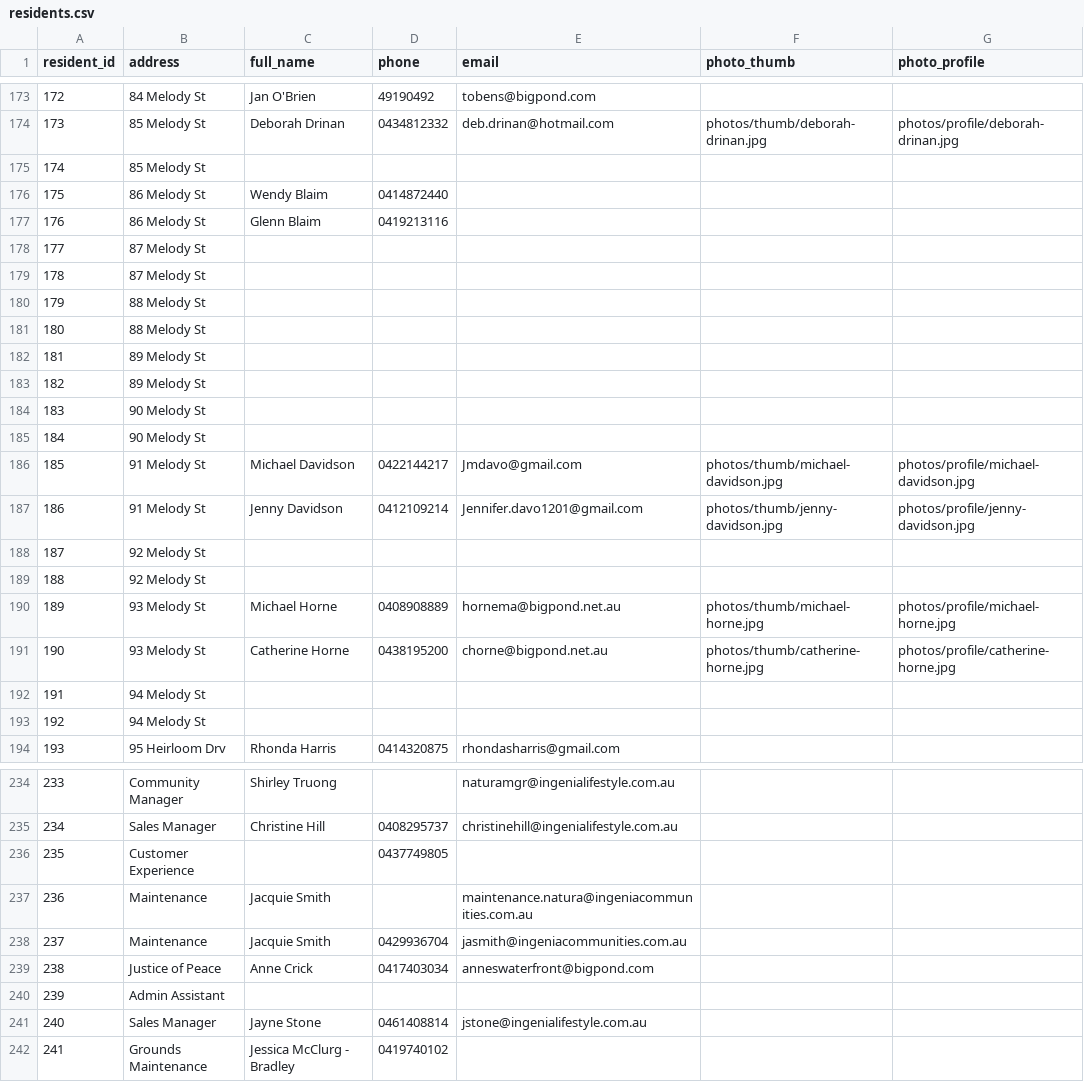
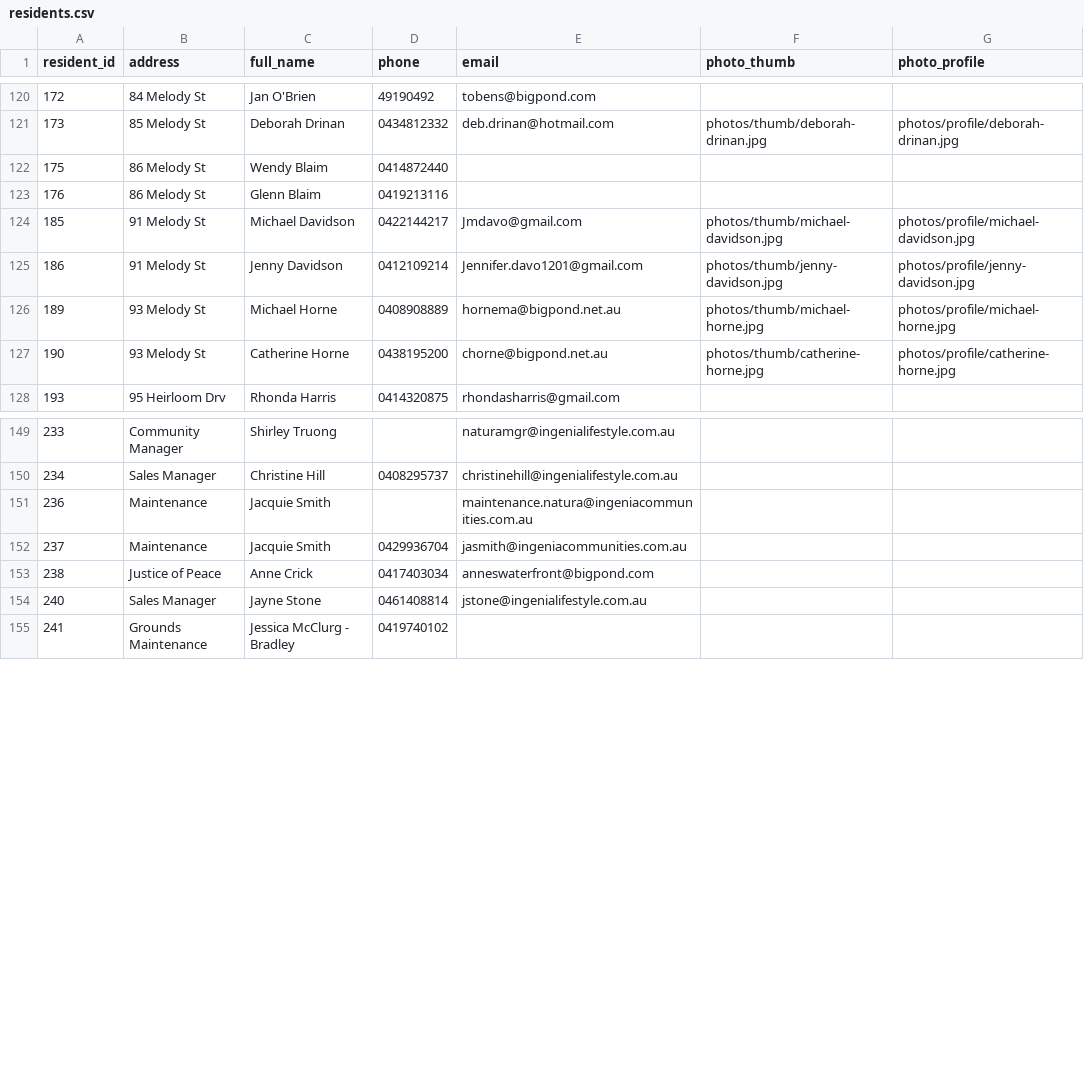
Before and after one commit to BrunoPons2/residents-directory, a CSV file: data/residents.csv, drawn as a sheet; only a part is shown, gaps mark what is left out; the diff covers the shown part only; the diff names each change by its address in the sheet, - before the commit and + after, or states it on an @@ line.

```diff
--- a/data/residents.csv
+++ b/data/residents.csv
-row 175: 174 | 85 Melody St
-row 178: 177 | 87 Melody St
-row 179: 178 | 87 Melody St
-row 180: 179 | 88 Melody St
-row 181: 180 | 88 Melody St
-row 182: 181 | 89 Melody St
-row 183: 182 | 89 Melody St
-row 184: 183 | 90 Melody St
-row 185: 184 | 90 Melody St
-row 188: 187 | 92 Melody St
-row 189: 188 | 92 Melody St
-row 192: 191 | 94 Melody St
-row 193: 192 | 94 Melody St
-row 236: 235 | Customer Experience |  | 0437749805
-row 240: 239 | Admin Assistant
```
Also changed, not shown: 72 removed rows elsewhere in this file, 14 other files.
